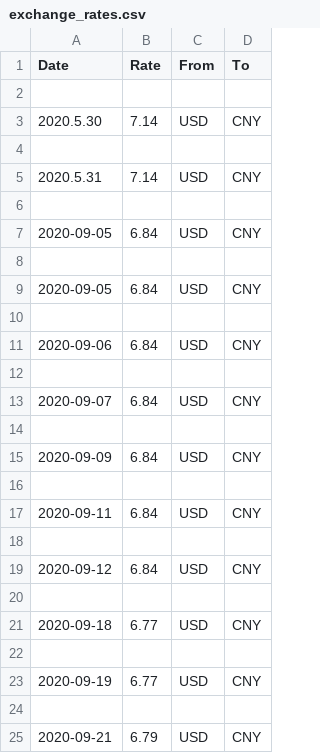
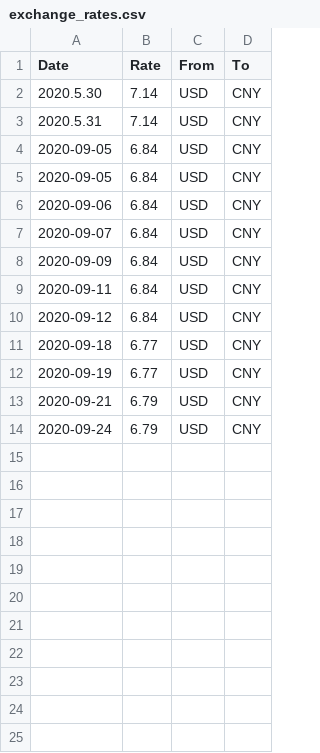
Before and after one commit to unparadise/web_projects, a CSV file: exchange_rates.csv, drawn as a sheet.

Commit message:
Added pyc files to ignore list and pulled the rate on 9/24

```diff
--- a/exchange_rates.csv
+++ b/exchange_rates.csv
@@ -1,25 +1,14 @@
 Date,Rate,From,To
-
 2020.5.30,7.14,USD,CNY
-
 2020.5.31,7.14,USD,CNY
-
 2020-09-05,6.84,USD,CNY
-
 2020-09-05,6.84,USD,CNY
-
 2020-09-06,6.84,USD,CNY
-
 2020-09-07,6.84,USD,CNY
-
 2020-09-09,6.84,USD,CNY
-
 2020-09-11,6.84,USD,CNY
-
 2020-09-12,6.84,USD,CNY
-
 2020-09-18,6.77,USD,CNY
-
 2020-09-19,6.77,USD,CNY
-
 2020-09-21,6.79,USD,CNY
+2020-09-24,6.79,USD,CNY
```
Also changed, not shown: 1 other file.
